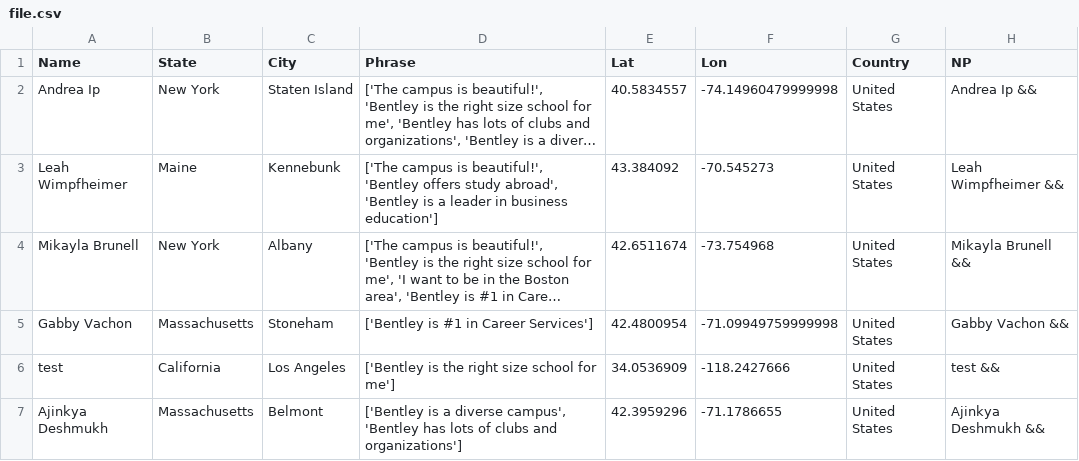
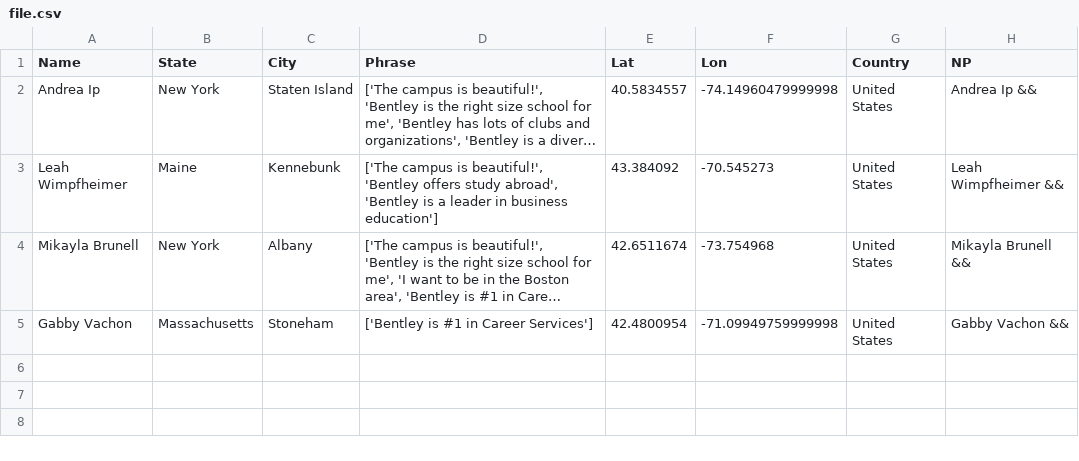
Before and after one commit to ajinkyadeshmukh23/bentleyopenhouse, a CSV file: file.csv, drawn as a sheet; long unchanged cells end in …; the diff names each change by its address in the sheet, - before the commit and + after, or states it on an @@ line.

Commit message:
Update file.csv

```diff
--- a/file.csv
+++ b/file.csv
-row 6: test | California | Los Angeles | ['Bentley is the right size school for me'] | 34.0536909 | -118.2427666 | United States | test &&
-row 7: Ajinkya Deshmukh | Massachusetts | Belmont | ['Bentley is a diverse campus', 'Bentley has lots of clubs and organizations'] | 42.3959296 | -71.1786655 | United States | Ajinkya Deshmukh &&
```
